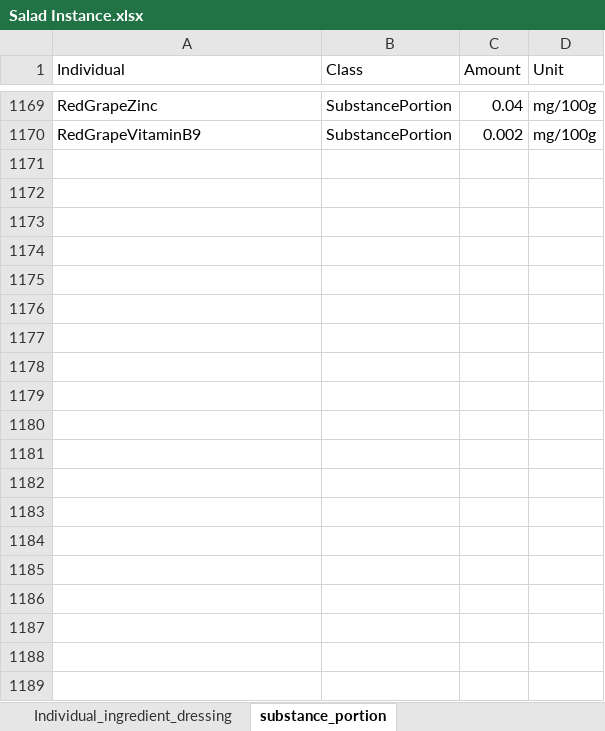
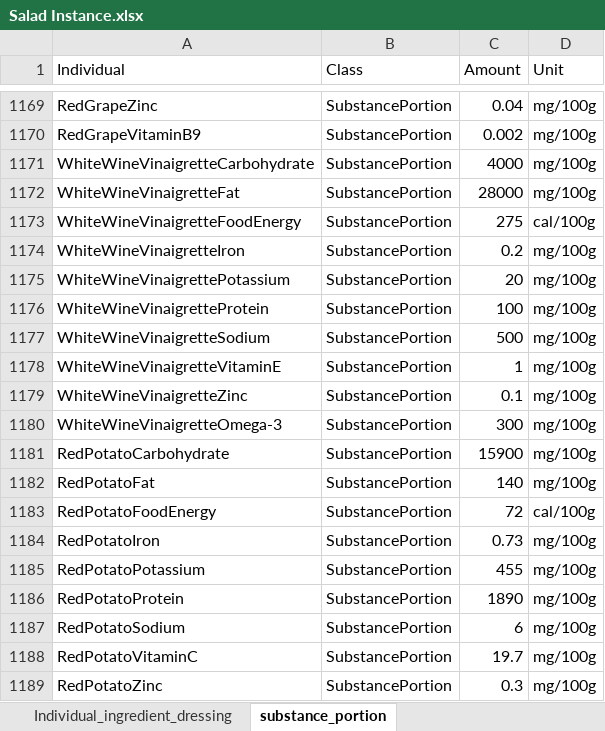
Before and after one commit to Tezigudo/SaladBarOntology, an Excel workbook: data/Salad Instance.xlsx, sheet substance_portion, drawn as a sheet; only a part is shown, gaps mark what is left out; values as stored, in another font and other column widths than the file's, no borders; charts and pictures not drawn; the diff covers the shown part only; the diff names each change by its address in the sheet, - before the commit and + after, or states it on an @@ line.

Commit message:
add instance

```diff
--- a/data/Salad Instance.xlsx (sheet substance_portion)
+++ b/data/Salad Instance.xlsx (sheet substance_portion)
+row 1171: WhiteWineVinaigretteCarbohydrate | SubstancePortion | 4000 | mg/100g
+row 1172: WhiteWineVinaigretteFat | SubstancePortion | 28000 | mg/100g
+row 1173: WhiteWineVinaigretteFoodEnergy | SubstancePortion | 275 | cal/100g
+row 1174: WhiteWineVinaigretteIron | SubstancePortion | 0.2 | mg/100g
+row 1175: WhiteWineVinaigrettePotassium | SubstancePortion | 20 | mg/100g
+row 1176: WhiteWineVinaigretteProtein | SubstancePortion | 100 | mg/100g
+row 1177: WhiteWineVinaigretteSodium | SubstancePortion | 500 | mg/100g
+row 1178: WhiteWineVinaigretteVitaminE | SubstancePortion | 1 | mg/100g
+row 1179: WhiteWineVinaigretteZinc | SubstancePortion | 0.1 | mg/100g
+row 1180: WhiteWineVinaigretteOmega-3 | SubstancePortion | 300 | mg/100g
+row 1181: RedPotatoCarbohydrate | SubstancePortion | 15900 | mg/100g
+row 1182: RedPotatoFat | SubstancePortion | 140 | mg/100g
+row 1183: RedPotatoFoodEnergy | SubstancePortion | 72 | cal/100g
+row 1184: RedPotatoIron | SubstancePortion | 0.73 | mg/100g
+row 1185: RedPotatoPotassium | SubstancePortion | 455 | mg/100g
+row 1186: RedPotatoProtein | SubstancePortion | 1890 | mg/100g
+row 1187: RedPotatoSodium | SubstancePortion | 6 | mg/100g
+row 1188: RedPotatoVitaminC | SubstancePortion | 19.7 | mg/100g
+row 1189: RedPotatoZinc | SubstancePortion | 0.3 | mg/100g
```
Also changed, not shown: 23 added rows and 10 edited cells elsewhere in this sheet, sheet Individual_ingredient_dressing, data/substance_portion.xlsx, 2 other files.
